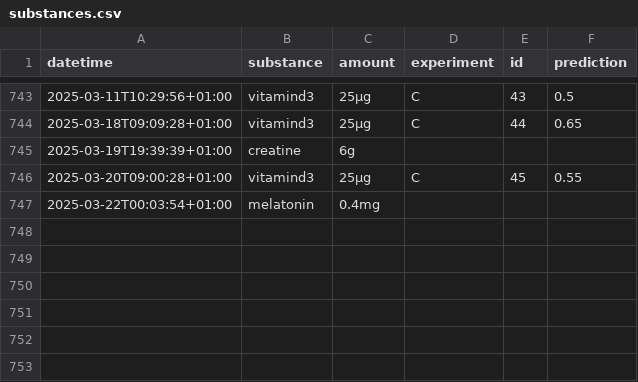
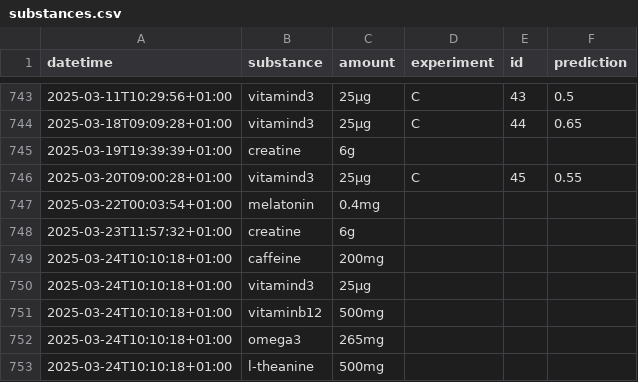
Before and after one commit to niplav/site, a CSV file: data/substances.csv, drawn as a sheet; only a part is shown, gaps mark what is left out.

Commit message:
Data.

```diff
--- a/data/substances.csv
+++ b/data/substances.csv
@@ -747 +747,7 @@ datetime,substance,amount,experiment,id,prediction
 2025-03-22T00:03:54+01:00,melatonin,0.4mg,,,
+2025-03-23T11:57:32+01:00,creatine,6g,,,
+2025-03-24T10:10:18+01:00,caffeine,200mg,,,
+2025-03-24T10:10:18+01:00,vitamind3,25μg,,,
+2025-03-24T10:10:18+01:00,vitaminb12,500mg,,,
+2025-03-24T10:10:18+01:00,omega3,265mg,,,
+2025-03-24T10:10:18+01:00,l-theanine,500mg,,,
```
Also changed, not shown: data/light.csv, 3 other files.
